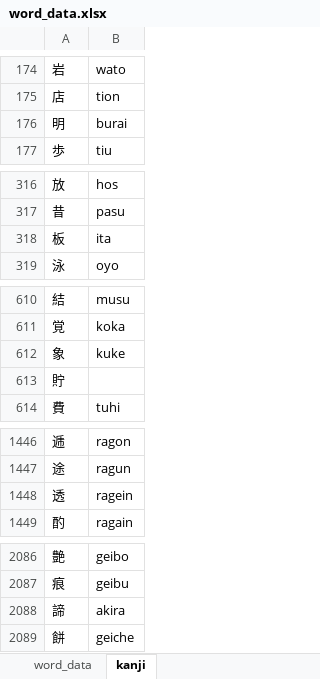
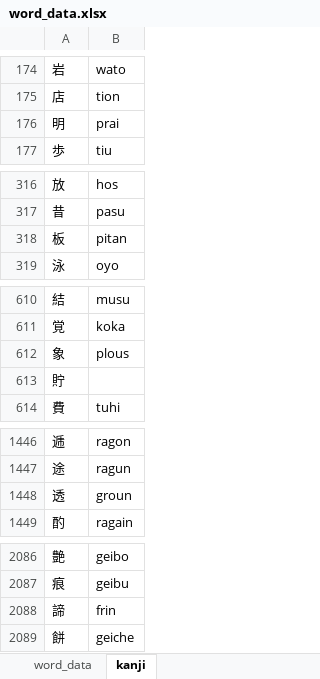
Before and after one commit to AlexAndPedro/alexandpedro.github.io, an Excel workbook: data/word_data.xlsx, sheet kanji, drawn as a sheet; only a part is shown, gaps mark what is left out; values as stored, in another font and other column widths than the file's, no borders; conditional formats not drawn; the diff names each change by its address in the sheet, - before the commit and + after, or states it on an @@ line.

```diff
--- a/data/word_data.xlsx (sheet kanji)
+++ b/data/word_data.xlsx (sheet kanji)
-B176: burai
+B176: prai
-B318: ita
+B318: pitan
-B612: kuke
+B612: plous
-B1448: ragein
+B1448: groun
-B2088: akira
+B2088: frin
```
Also changed, not shown: sheet word_data, formulas that keep their value, 4 other files.
